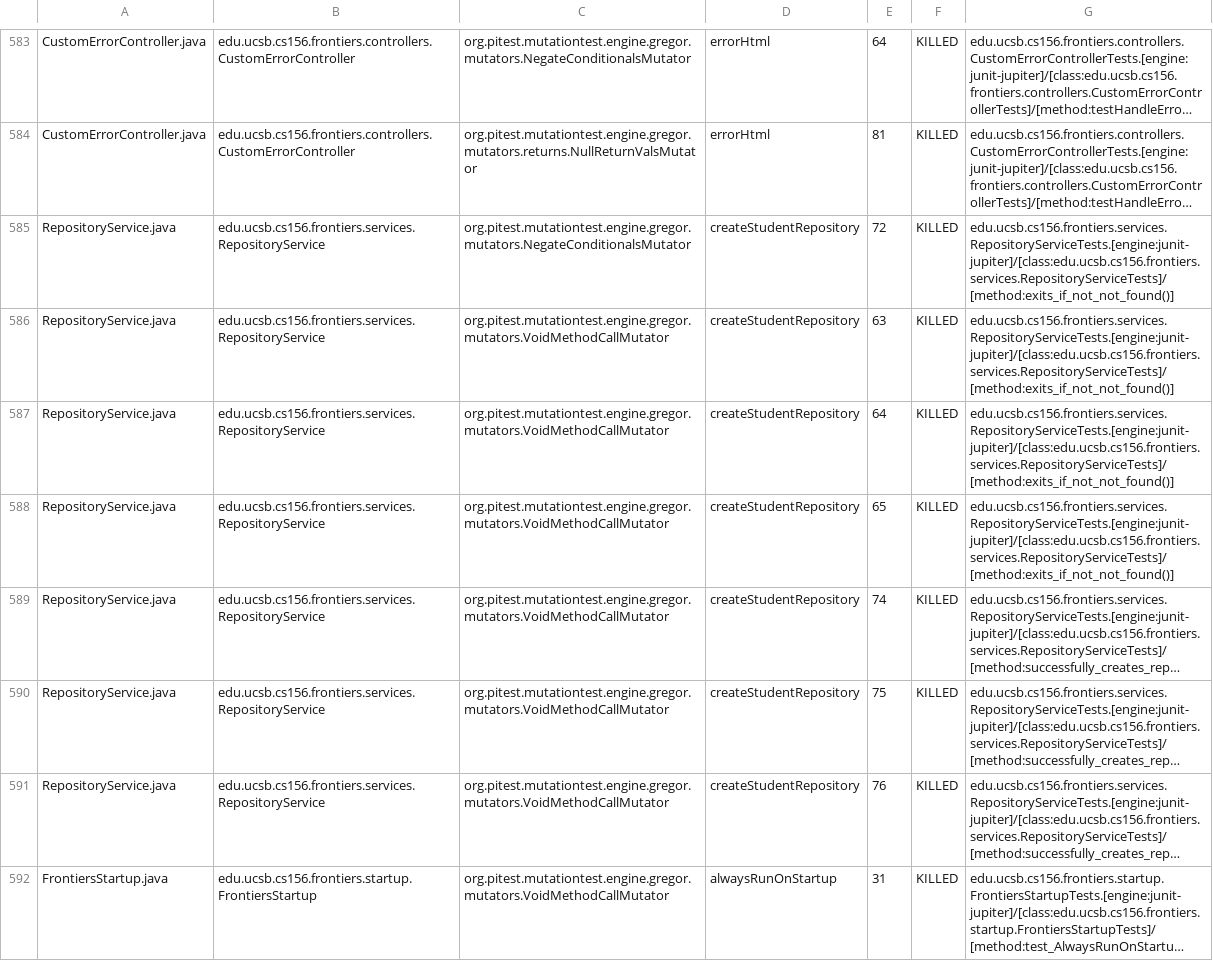
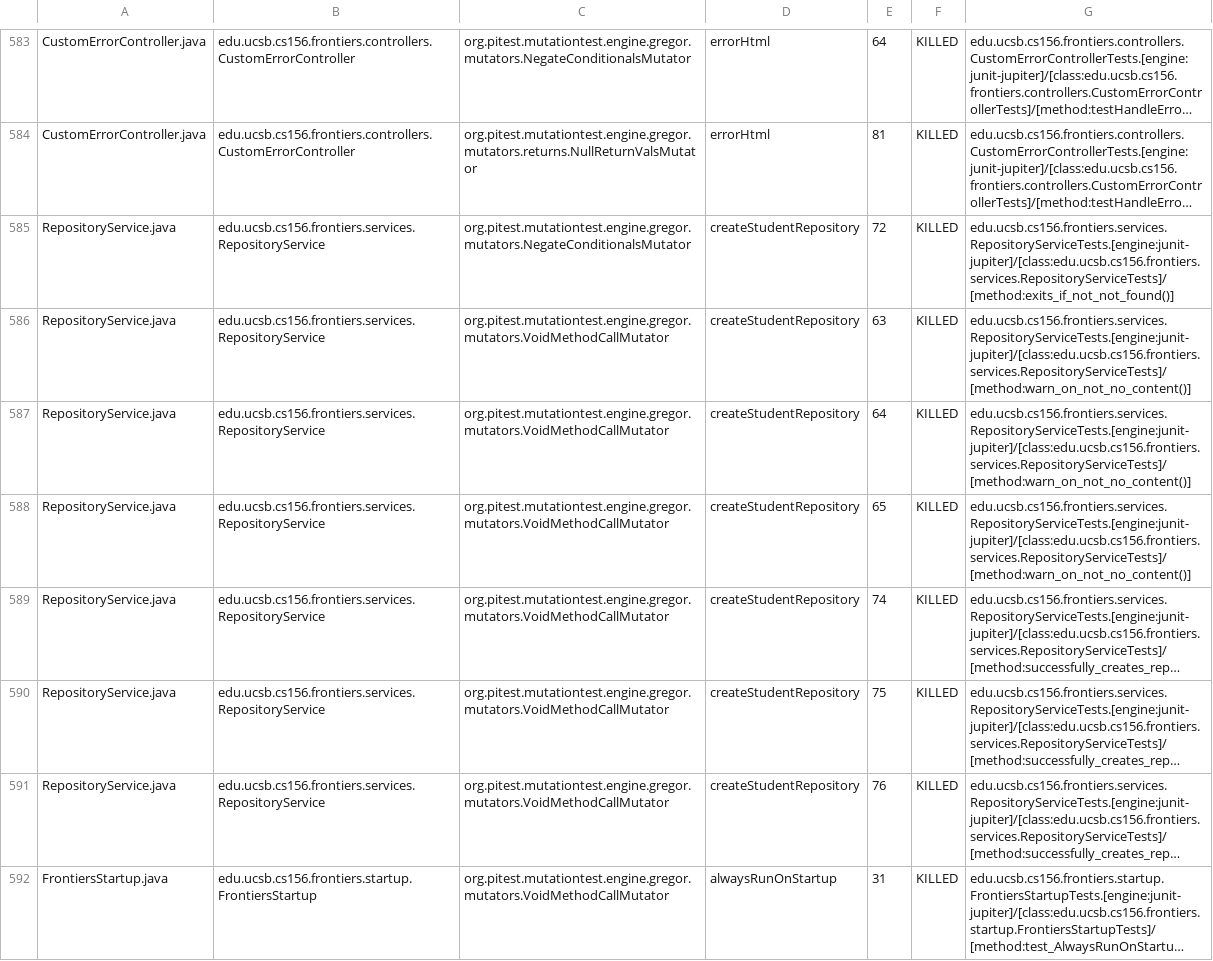
Before and after one commit to ucsb-cs156-f25/proj-frontiers-f25-09, a CSV file: prs/51/pitest/mutations.csv, drawn as a sheet; only a part is shown, gaps mark what is left out; long unchanged cells end in …; the diff covers the shown part only; the diff names each change by its address in the sheet, - before the commit and + after, or states it on an @@ line.

Commit message:
Deploying to gh-pages from @ ucsb-cs156-f25/proj-frontiers-f25-09@77db8f16726c0f1e3e4d91e8fa731595d2f6e4e3 🚀

```diff
--- a/prs/51/pitest/mutations.csv
+++ b/prs/51/pitest/mutations.csv
-G586:G588: edu.ucsb.cs156.frontiers.services.RepositoryServiceTests.[engine:junit-jupiter]/[class:edu.ucsb.cs156.frontiers.services.RepositoryServiceTests]/[method:exits_if_not_not_found()]
+G586:G588: edu.ucsb.cs156.frontiers.services.RepositoryServiceTests.[engine:junit-jupiter]/[class:edu.ucsb.cs156.frontiers.services.RepositoryServiceTests]/[method:warn_on_not_no_content()]
```
Also changed, not shown: 47 edited cells elsewhere in this file, 52 other files.
